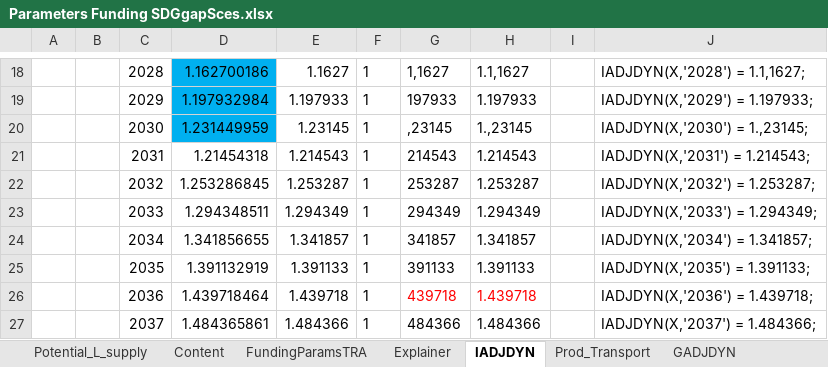
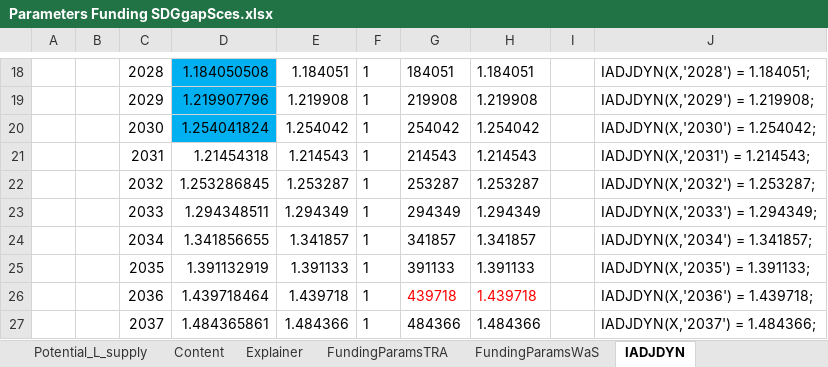
Before and after one commit to JulesChristian/SATIMGE, an Excel workbook: WB-infrastructure/Parameters Funding SDGgapSces.xlsx, sheet IADJDYN, drawn as a sheet; only a part is shown, gaps mark what is left out; values as stored, in another font and other column widths than the file's, no borders; the diff covers the shown part only; the diff names each change by its address in the sheet, - before the commit and + after, or states it on an @@ line.

```diff
--- a/WB-infrastructure/Parameters Funding SDGgapSces.xlsx (sheet IADJDYN)
+++ b/WB-infrastructure/Parameters Funding SDGgapSces.xlsx (sheet IADJDYN)
@@ sheet tab order changed: Potential_L_supply | Content | Explainer | FundingParamsTRA | FundingParamsWaS | IADJDYN @@
-D18: 1.162700186
+D18: 1.184050508
-E18: 1.1627
+E18: 1.184051
-G18: 1,1627
+G18: 184051
-H18: 1.1,1627
+H18: 1.184051
-J18: IADJDYN(X,'2028') = 1.1,1627;
+J18: IADJDYN(X,'2028') = 1.184051;
-D19: 1.197932984
+D19: 1.219907796
-E19: 1.197933
+E19: 1.219908
-G19: 197933
+G19: 219908
-H19: 1.197933
+H19: 1.219908
-J19: IADJDYN(X,'2029') = 1.197933;
+J19: IADJDYN(X,'2029') = 1.219908;
-D20: 1.231449959
+D20: 1.254041824
-E20: 1.23145
+E20: 1.254042
-G20: ,23145
+G20: 254042
-H20: 1.,23145
+H20: 1.254042
-J20: IADJDYN(X,'2030') = 1.,23145;
+J20: IADJDYN(X,'2030') = 1.254042;
```
Also changed, not shown: 31 edited cells elsewhere in this sheet, sheet FundingParamsWaS, sheet GADJDYN, sheet NOYKFACTOR, sheet Productivity_Sces, other sheet tabs, formulas that keep their value, hidden cells, CGE/2simulation_SDGgapSces.xlsx, 5 other files.
